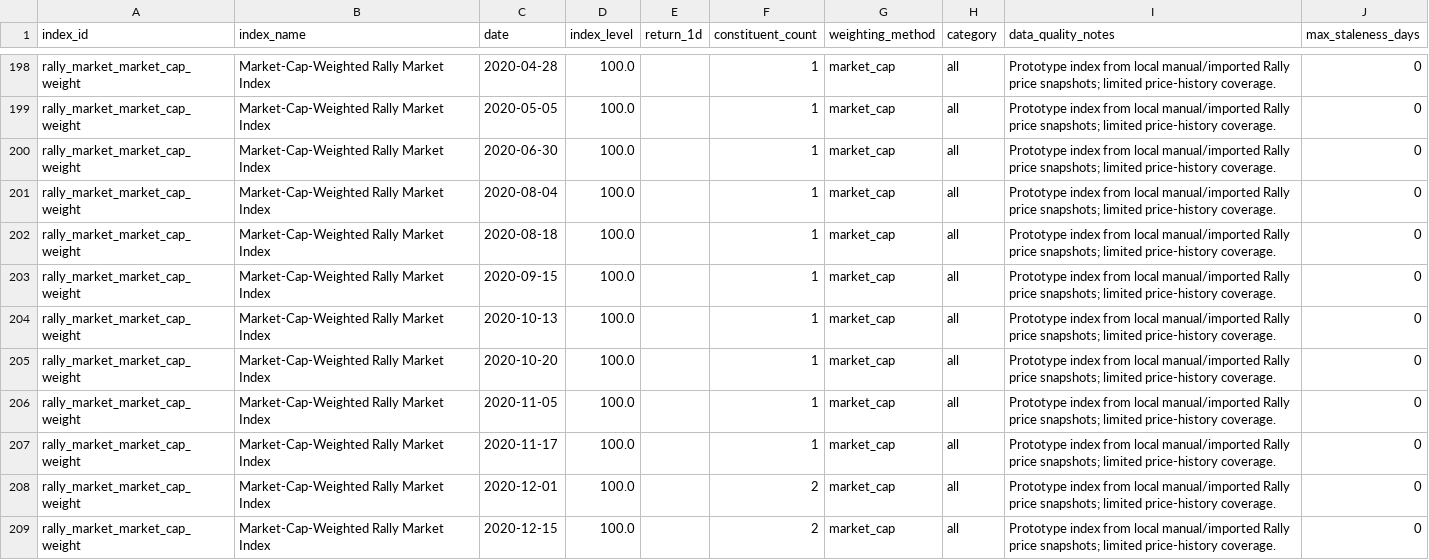
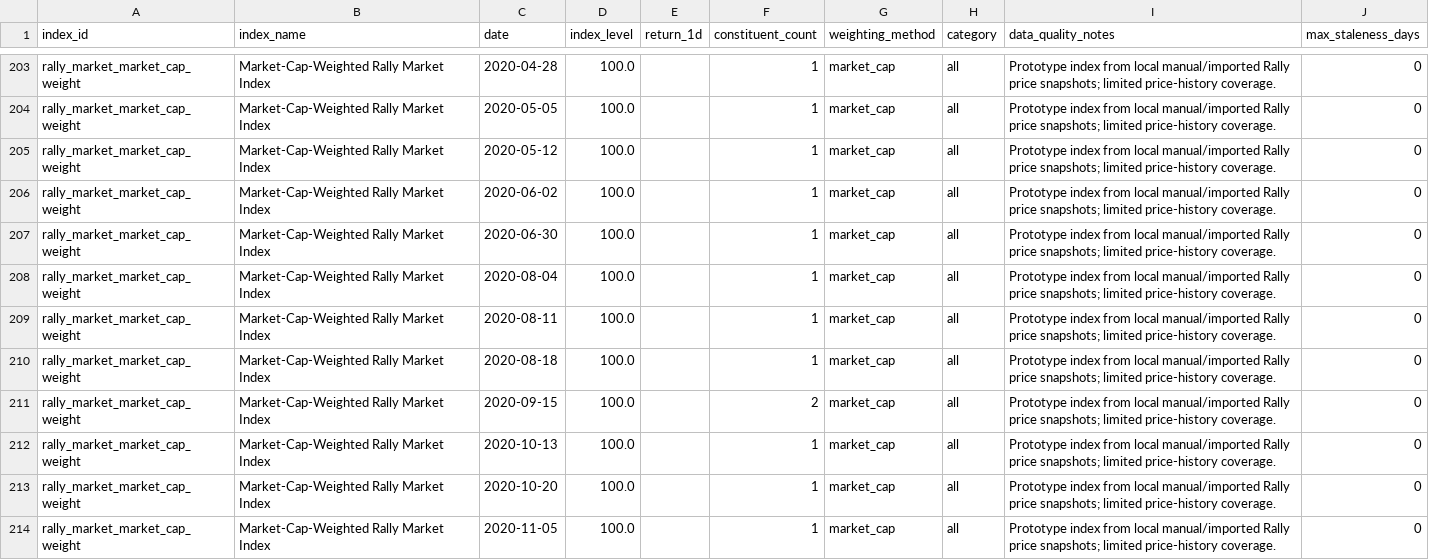
Before and after one commit to Marshdoggo/rally-terminal, a CSV file: data/processed/rally_indices.csv, drawn as a sheet; only a part is shown, gaps mark what is left out; the shorter side is filled out with more unchanged rows; the diff covers the shown part only.

```diff
--- a/data/processed/rally_indices.csv
+++ b/data/processed/rally_indices.csv
@@ -199,6 +204,9 @@ rally_market_market_cap_weight,Market-Cap-Weighted Rally Market Index,2020-04-28
 rally_market_market_cap_weight,Market-Cap-Weighted Rally Market Index,2020-05-05,100.0,,1,market_cap,all,Prototype index from local manual/imported Rally price snapshots; limited price-history coverage.,0
+rally_market_market_cap_weight,Market-Cap-Weighted Rally Market Index,2020-05-12,100.0,,1,market_cap,all,Prototype index from local manual/imported Rally price snapshots; limited price-history coverage.,0
+rally_market_market_cap_weight,Market-Cap-Weighted Rally Market Index,2020-06-02,100.0,,1,market_cap,all,Prototype index from local manual/imported Rally price snapshots; limited price-history coverage.,0
 rally_market_market_cap_weight,Market-Cap-Weighted Rally Market Index,2020-06-30,100.0,,1,market_cap,all,Prototype index from local manual/imported Rally price snapshots; limited price-history coverage.,0
 rally_market_market_cap_weight,Market-Cap-Weighted Rally Market Index,2020-08-04,100.0,,1,market_cap,all,Prototype index from local manual/imported Rally price snapshots; limited price-history coverage.,0
+rally_market_market_cap_weight,Market-Cap-Weighted Rally Market Index,2020-08-11,100.0,,1,market_cap,all,Prototype index from local manual/imported Rally price snapshots; limited price-history coverage.,0
 rally_market_market_cap_weight,Market-Cap-Weighted Rally Market Index,2020-08-18,100.0,,1,market_cap,all,Prototype index from local manual/imported Rally price snapshots; limited price-history coverage.,0
-rally_market_market_cap_weight,Market-Cap-Weighted Rally Market Index,2020-09-15,100.0,,1,market_cap,all,Prototype index from local manual/imported Rally price snapshots; limited price-history coverage.,0
+rally_market_market_cap_weight,Market-Cap-Weighted Rally Market Index,2020-09-15,100.0,,2,market_cap,all,Prototype index from local manual/imported Rally price snapshots; limited price-history coverage.,0
 rally_market_market_cap_weight,Market-Cap-Weighted Rally Market Index,2020-10-13,100.0,,1,market_cap,all,Prototype index from local manual/imported Rally price snapshots; limited price-history coverage.,0
```
Also changed, not shown: 7 added rows and 19 edited cells elsewhere in this file, data/normalized/assets.csv, data/normalized/price_observations.csv, 22 other files.
